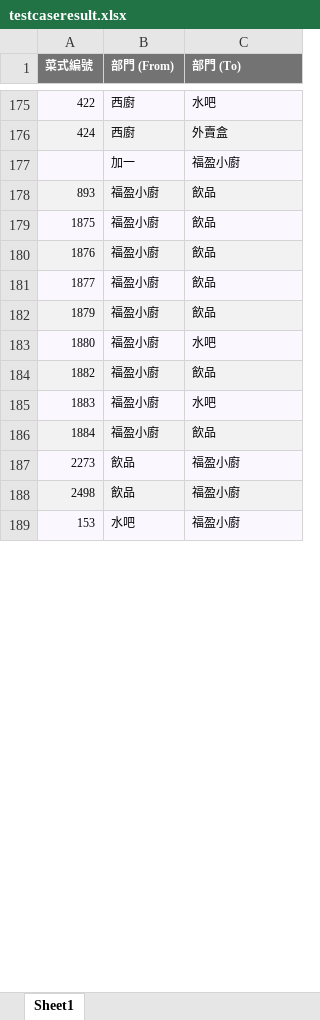
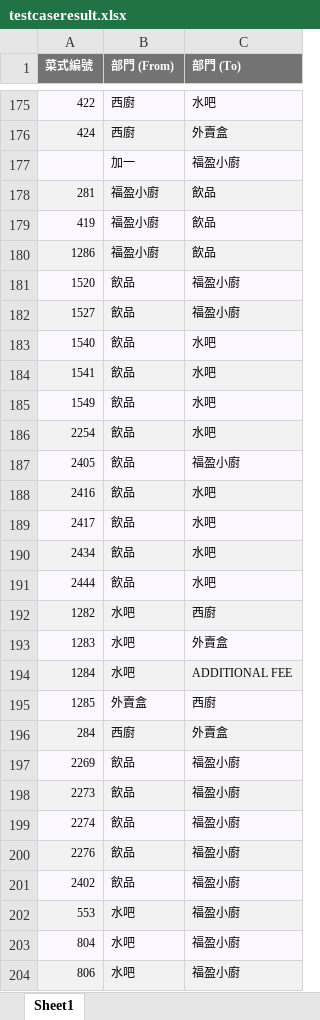
Before and after one commit to brendanlui/brendanlui.github.io, an Excel workbook: doc/richforex/testcaseresult.xlsx, sheet Sheet1, drawn as a sheet; only a part is shown, gaps mark what is left out; values as stored, in another font and other column widths than the file's, no borders; removed rows and columns are numbered as before the commit, all else as after; the diff covers the shown part only; the diff names each change by its address in the sheet, - before the commit and + after, or states it on an @@ line.

```diff
--- a/doc/richforex/testcaseresult.xlsx (sheet Sheet1)
+++ b/doc/richforex/testcaseresult.xlsx (sheet Sheet1)
-A178 (菜式編號): 893
+A178 (菜式編號): 281
-A179 (菜式編號): 1875
+A179 (菜式編號): 419
-A180 (菜式編號): 1876
+A180 (菜式編號): 1286
-row 181: 1877 | 福盈小廚 | 飲品
-row 182: 1879 | 福盈小廚 | 飲品
-row 183: 1880 | 福盈小廚 | 水吧
-row 184: 1882 | 福盈小廚 | 飲品
-row 185: 1883 | 福盈小廚 | 水吧
-row 186: 1884 | 福盈小廚 | 飲品
@@ row 253 moved to row 181: 1520 @@
@@ row 254 moved to row 182: 1527 @@
@@ row 255 moved to row 183: 1540 @@
+row 184: 1541 | 飲品 | 水吧
+row 185: 1549 | 飲品 | 水吧
@@ row 256 moved to row 186: 2254 @@
@@ row 257 moved to row 187: 2405 @@
+row 188: 2416 | 飲品 | 水吧
+row 189: 2417 | 飲品 | 水吧
+row 190: 2434 | 飲品 | 水吧
+row 191: 2444 | 飲品 | 水吧
@@ row 261 moved to row 192: 1282 @@
+row 193: 1283 | 水吧 | 外賣盒
@@ row 262 moved to row 194: 1284 @@
@@ row 263 moved to row 195: 1285 @@
+row 196: 284 | 西廚 | 外賣盒
@@ row 265 moved to row 197: 2269 @@
-A199 (菜式編號): 2498
+A199 (菜式編號): 2274
+row 200: 2276 | 飲品 | 福盈小廚
@@ row 266 moved to row 201: 2402 @@
-A202 (菜式編號): 153
+A202 (菜式編號): 553
+row 203: 804 | 水吧 | 福盈小廚
+row 204: 806 | 水吧 | 福盈小廚
```
Also changed, not shown: 33 added rows, 12 removed rows, 34 moved rows and 3 edited cells elsewhere in this sheet, 12 other files.
